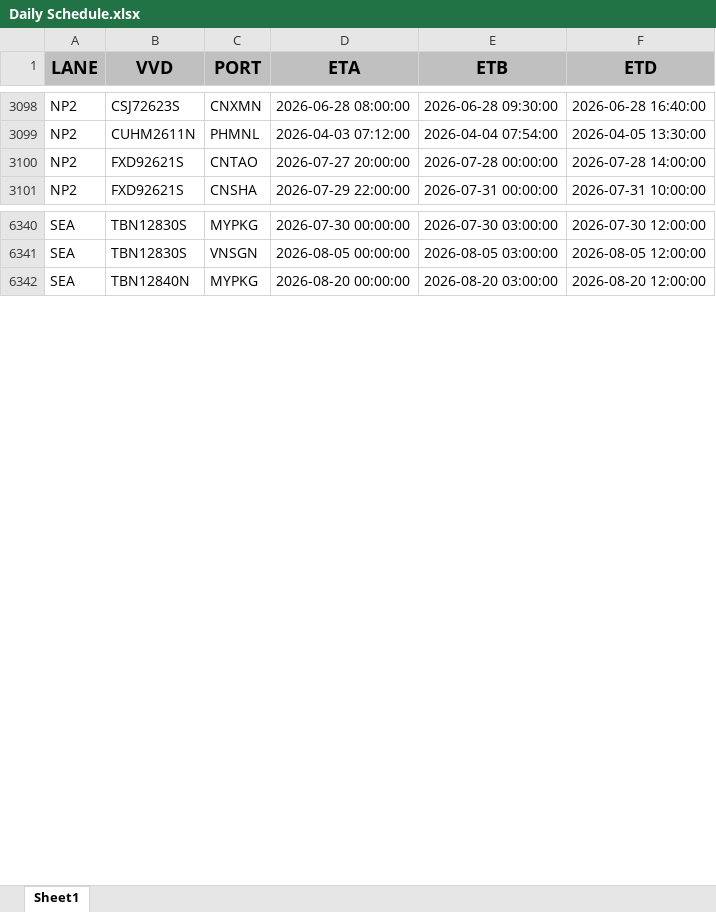
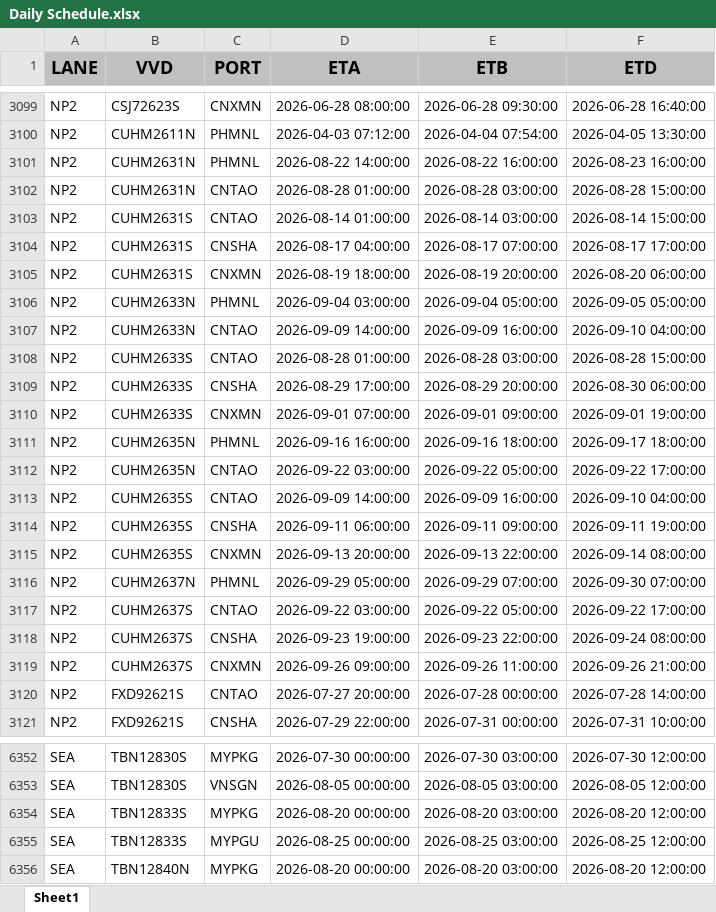
Before and after one commit to Elaine-Teh/daily-booking-dashboard, an Excel workbook: finebi_data/Daily Schedule.xlsx, sheet Sheet1, drawn as a sheet; only a part is shown, gaps mark what is left out; values as stored, in another font and other column widths than the file's, no borders; the diff covers the shown part only; the diff names each change by its address in the sheet, - before the commit and + after, or states it on an @@ line.

Commit message:
data refresh: Daily Schedule.xlsx (2026-07-22 11:56)

```diff
--- a/finebi_data/Daily Schedule.xlsx (sheet Sheet1)
+++ b/finebi_data/Daily Schedule.xlsx (sheet Sheet1)
+row 3101: NP2 | CUHM2631N | PHMNL | 2026-08-22 14:00:00 | 2026-08-22 16:00:00 | 2026-08-23 16:00:00
+row 3102: NP2 | CUHM2631N | CNTAO | 2026-08-28 01:00:00 | 2026-08-28 03:00:00 | 2026-08-28 15:00:00
+row 3103: NP2 | CUHM2631S | CNTAO | 2026-08-14 01:00:00 | 2026-08-14 03:00:00 | 2026-08-14 15:00:00
+row 3104: NP2 | CUHM2631S | CNSHA | 2026-08-17 04:00:00 | 2026-08-17 07:00:00 | 2026-08-17 17:00:00
+row 3105: NP2 | CUHM2631S | CNXMN | 2026-08-19 18:00:00 | 2026-08-19 20:00:00 | 2026-08-20 06:00:00
+row 3106: NP2 | CUHM2633N | PHMNL | 2026-09-04 03:00:00 | 2026-09-04 05:00:00 | 2026-09-05 05:00:00
+row 3107: NP2 | CUHM2633N | CNTAO | 2026-09-09 14:00:00 | 2026-09-09 16:00:00 | 2026-09-10 04:00:00
+row 3108: NP2 | CUHM2633S | CNTAO | 2026-08-28 01:00:00 | 2026-08-28 03:00:00 | 2026-08-28 15:00:00
+row 3109: NP2 | CUHM2633S | CNSHA | 2026-08-29 17:00:00 | 2026-08-29 20:00:00 | 2026-08-30 06:00:00
+row 3110: NP2 | CUHM2633S | CNXMN | 2026-09-01 07:00:00 | 2026-09-01 09:00:00 | 2026-09-01 19:00:00
+row 3111: NP2 | CUHM2635N | PHMNL | 2026-09-16 16:00:00 | 2026-09-16 18:00:00 | 2026-09-17 18:00:00
+row 3112: NP2 | CUHM2635N | CNTAO | 2026-09-22 03:00:00 | 2026-09-22 05:00:00 | 2026-09-22 17:00:00
+row 3113: NP2 | CUHM2635S | CNTAO | 2026-09-09 14:00:00 | 2026-09-09 16:00:00 | 2026-09-10 04:00:00
+row 3114: NP2 | CUHM2635S | CNSHA | 2026-09-11 06:00:00 | 2026-09-11 09:00:00 | 2026-09-11 19:00:00
+row 3115: NP2 | CUHM2635S | CNXMN | 2026-09-13 20:00:00 | 2026-09-13 22:00:00 | 2026-09-14 08:00:00
+row 3116: NP2 | CUHM2637N | PHMNL | 2026-09-29 05:00:00 | 2026-09-29 07:00:00 | 2026-09-30 07:00:00
+row 3117: NP2 | CUHM2637S | CNTAO | 2026-09-22 03:00:00 | 2026-09-22 05:00:00 | 2026-09-22 17:00:00
+row 3118: NP2 | CUHM2637S | CNSHA | 2026-09-23 19:00:00 | 2026-09-23 22:00:00 | 2026-09-24 08:00:00
+row 3119: NP2 | CUHM2637S | CNXMN | 2026-09-26 09:00:00 | 2026-09-26 11:00:00 | 2026-09-26 21:00:00
+row 6354: SEA | TBN12833S | MYPKG | 2026-08-20 00:00:00 | 2026-08-20 03:00:00 | 2026-08-20 12:00:00
+row 6355: SEA | TBN12833S | MYPGU | 2026-08-25 00:00:00 | 2026-08-25 03:00:00 | 2026-08-25 12:00:00
```
Also changed, not shown: 2 added rows, 16 removed rows and 102 edited cells elsewhere in this sheet.
